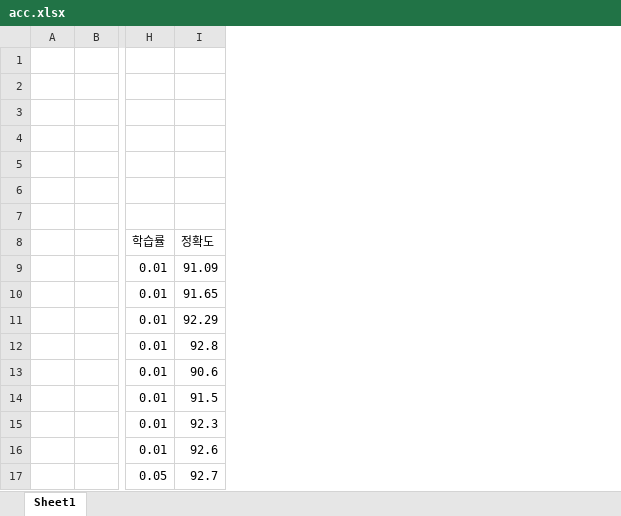
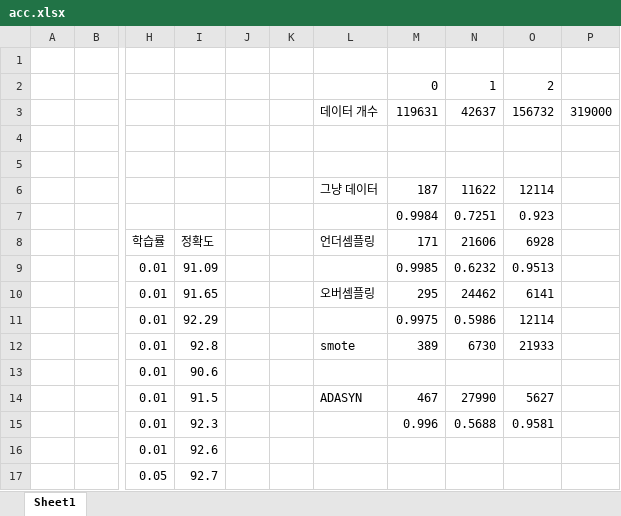
Before and after one commit to dlrgy22/TIL, an Excel workbook: 단국대 소 중 데이터 분석/acc.xlsx, sheet Sheet1, drawn as a sheet; only a part is shown, gaps mark what is left out; values as stored, in another font and other column widths than the file's, no borders; rows hold the shown columns only; the diff names each change by its address in the sheet, - before the commit and + after, or states it on an @@ line.

```diff
--- a/단국대 소 중 데이터 분석/acc.xlsx (sheet Sheet1)
+++ b/단국대 소 중 데이터 분석/acc.xlsx (sheet Sheet1)
+column J, empty
+column K, empty
+column L (언더셈플링), rows 3-6: 데이터 개수 |  |  | 그냥 데이터; rows 10-14: 오버셈플링 |  | smote |  | ADASYN
+column M (171), rows 2-7: 0 | 119631 |  |  | 187 | 0.9984; rows 9-15: 0.9985 | 295 | 0.9975 | 389 |  | 467 | 0.996
+column N (21606), rows 2-7: 1 | 42637 |  |  | 11622 | 0.7251; rows 9-15: 0.6232 | 24462 | 0.5986 | 6730 |  | 27990 | 0.5688
+column O (6928), rows 2-7: 2 | 156732 |  |  | 12114 | 0.923; rows 9-15: 0.9513 | 6141 | 12114 | 21933 |  | 5627 | 0.9581
+column P, row 3: 319000
-row 2: (empty)
+row 2:  |  |  |  |  |  |  | 0 | 1 | 2
-row 3: (empty)
+row 3:  |  |  |  |  |  | 데이터 개수 | 119631 | 42637 | 156732 | 319000
-row 6: (empty)
+row 6:  |  |  |  |  |  | 그냥 데이터 | 187 | 11622 | 12114
-row 7: (empty)
+row 7:  |  |  |  |  |  |  | 0.9984 | 0.7251 | 0.923
```
Also changed, not shown: 2 other files.
